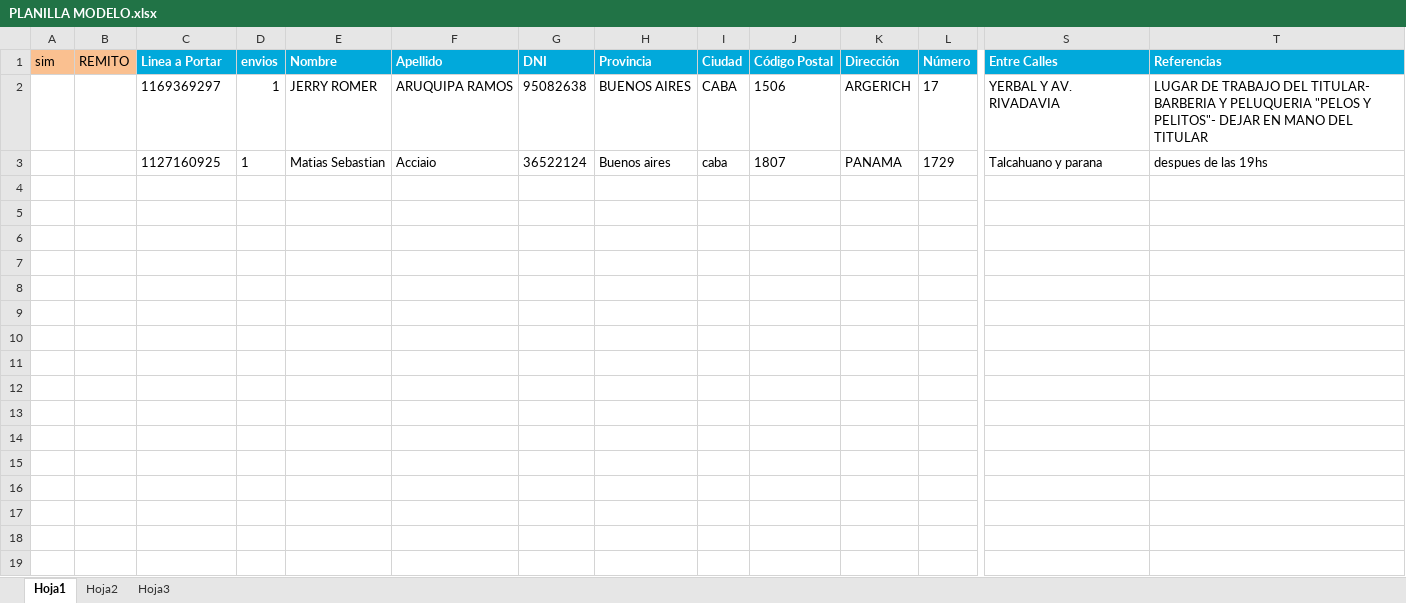
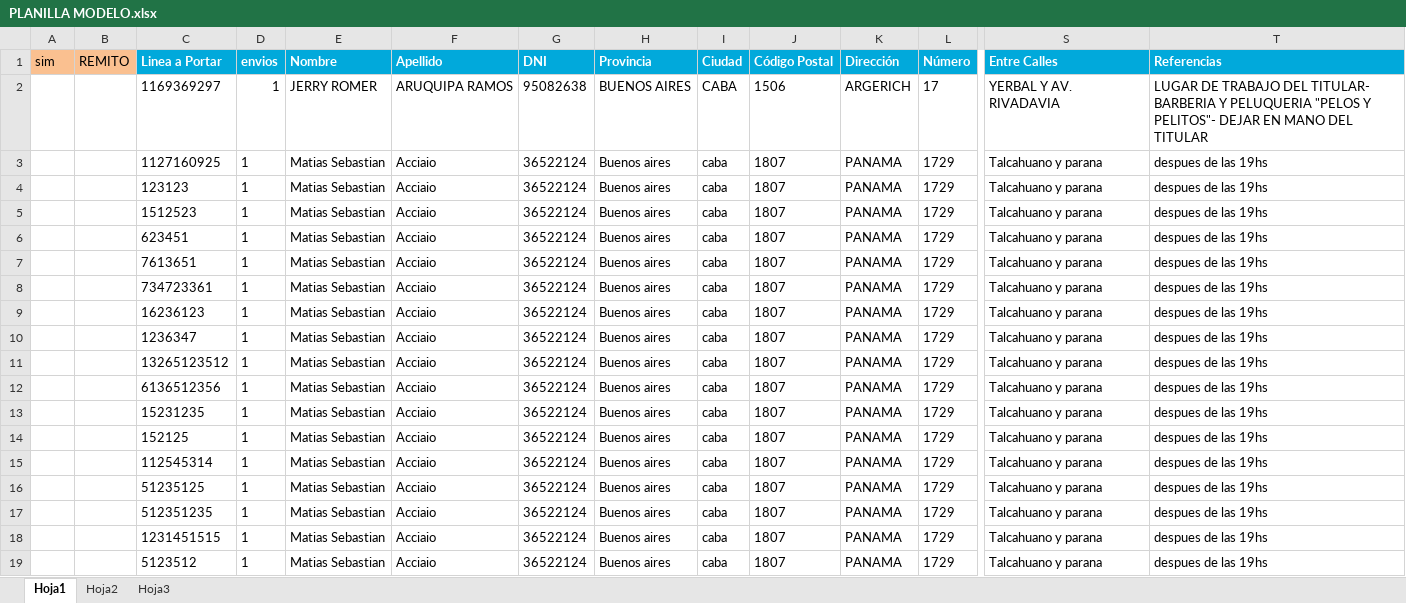
Before and after one commit to Matyacc/GSolutions, an Excel workbook: PLANILLA MODELO.xlsx, sheet Hoja1, drawn as a sheet; only a part is shown, gaps mark what is left out; values as stored, in another font and other column widths than the file's, no borders; charts and pictures and conditional formats not drawn; rows hold the shown columns only; the diff names each change by its address in the sheet, - before the commit and + after, or states it on an @@ line.

```diff
--- a/PLANILLA MODELO.xlsx (sheet Hoja1)
+++ b/PLANILLA MODELO.xlsx (sheet Hoja1)
+row 4:  |  | 123123 | 1 | Matias Sebastian | Acciaio | 36522124 | Buenos aires | caba | 1807 | PANAMA | 1729 | Talcahuano y parana | despues de las 19hs
+row 5:  |  | 1512523 | 1 | Matias Sebastian | Acciaio | 36522124 | Buenos aires | caba | 1807 | PANAMA | 1729 | Talcahuano y parana | despues de las 19hs
+row 6:  |  | 623451 | 1 | Matias Sebastian | Acciaio | 36522124 | Buenos aires | caba | 1807 | PANAMA | 1729 | Talcahuano y parana | despues de las 19hs
+row 7:  |  | 7613651 | 1 | Matias Sebastian | Acciaio | 36522124 | Buenos aires | caba | 1807 | PANAMA | 1729 | Talcahuano y parana | despues de las 19hs
+row 8:  |  | 734723361 | 1 | Matias Sebastian | Acciaio | 36522124 | Buenos aires | caba | 1807 | PANAMA | 1729 | Talcahuano y parana | despues de las 19hs
+row 9:  |  | 16236123 | 1 | Matias Sebastian | Acciaio | 36522124 | Buenos aires | caba | 1807 | PANAMA | 1729 | Talcahuano y parana | despues de las 19hs
+row 10:  |  | 1236347 | 1 | Matias Sebastian | Acciaio | 36522124 | Buenos aires | caba | 1807 | PANAMA | 1729 | Talcahuano y parana | despues de las 19hs
+row 11:  |  | 13265123512 | 1 | Matias Sebastian | Acciaio | 36522124 | Buenos aires | caba | 1807 | PANAMA | 1729 | Talcahuano y parana | despues de las 19hs
+row 12:  |  | 6136512356 | 1 | Matias Sebastian | Acciaio | 36522124 | Buenos aires | caba | 1807 | PANAMA | 1729 | Talcahuano y parana | despues de las 19hs
+row 13:  |  | 15231235 | 1 | Matias Sebastian | Acciaio | 36522124 | Buenos aires | caba | 1807 | PANAMA | 1729 | Talcahuano y parana | despues de las 19hs
+row 14:  |  | 152125 | 1 | Matias Sebastian | Acciaio | 36522124 | Buenos aires | caba | 1807 | PANAMA | 1729 | Talcahuano y parana | despues de las 19hs
+row 15:  |  | 112545314 | 1 | Matias Sebastian | Acciaio | 36522124 | Buenos aires | caba | 1807 | PANAMA | 1729 | Talcahuano y parana | despues de las 19hs
+row 16:  |  | 51235125 | 1 | Matias Sebastian | Acciaio | 36522124 | Buenos aires | caba | 1807 | PANAMA | 1729 | Talcahuano y parana | despues de las 19hs
+row 17:  |  | 512351235 | 1 | Matias Sebastian | Acciaio | 36522124 | Buenos aires | caba | 1807 | PANAMA | 1729 | Talcahuano y parana | despues de las 19hs
+row 18:  |  | 1231451515 | 1 | Matias Sebastian | Acciaio | 36522124 | Buenos aires | caba | 1807 | PANAMA | 1729 | Talcahuano y parana | despues de las 19hs
+row 19:  |  | 5123512 | 1 | Matias Sebastian | Acciaio | 36522124 | Buenos aires | caba | 1807 | PANAMA | 1729 | Talcahuano y parana | despues de las 19hs
```
Also changed, not shown: charts or pictures, 5 other files.
